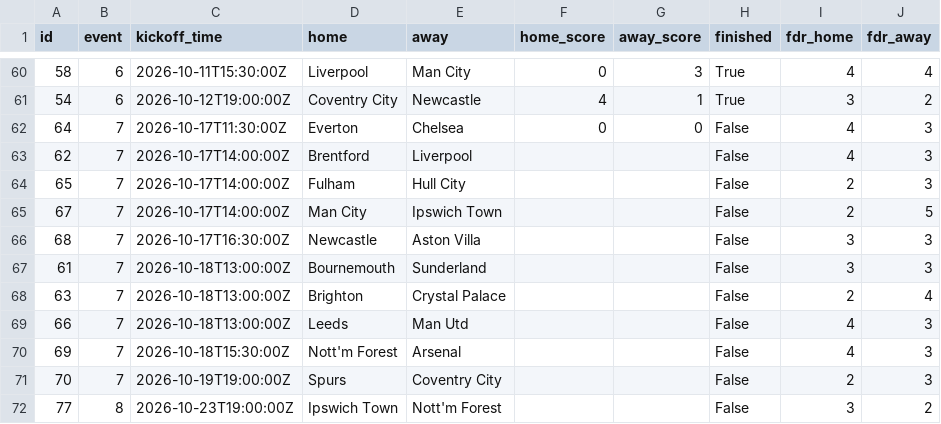
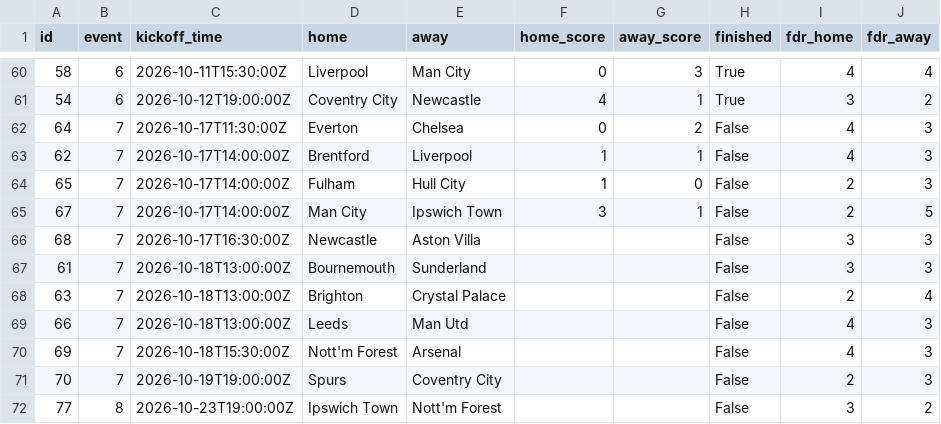
Before and after one commit to steinim/fpl-data, a CSV file: data/fixtures.csv, drawn as a sheet; only a part is shown, gaps mark what is left out.

```diff
--- a/data/fixtures.csv
+++ b/data/fixtures.csv
@@ -61,6 +61,6 @@ id,event,kickoff_time,home,away,home_score,away_score,finished,fdr_home,fdr_away
 54,6,2026-10-12T19:00:00Z,Coventry City,Newcastle,4,1,True,3,2
-64,7,2026-10-17T11:30:00Z,Everton,Chelsea,0,0,False,4,3
-62,7,2026-10-17T14:00:00Z,Brentford,Liverpool,,,False,4,3
-65,7,2026-10-17T14:00:00Z,Fulham,Hull City,,,False,2,3
-67,7,2026-10-17T14:00:00Z,Man City,Ipswich Town,,,False,2,5
+64,7,2026-10-17T11:30:00Z,Everton,Chelsea,0,2,False,4,3
+62,7,2026-10-17T14:00:00Z,Brentford,Liverpool,1,1,False,4,3
+65,7,2026-10-17T14:00:00Z,Fulham,Hull City,1,0,False,2,3
+67,7,2026-10-17T14:00:00Z,Man City,Ipswich Town,3,1,False,2,5
 68,7,2026-10-17T16:30:00Z,Newcastle,Aston Villa,,,False,3,3
```
Also changed, not shown: data/entry/picks/gw7.csv, data/live/gw7.csv, 6 other files.
